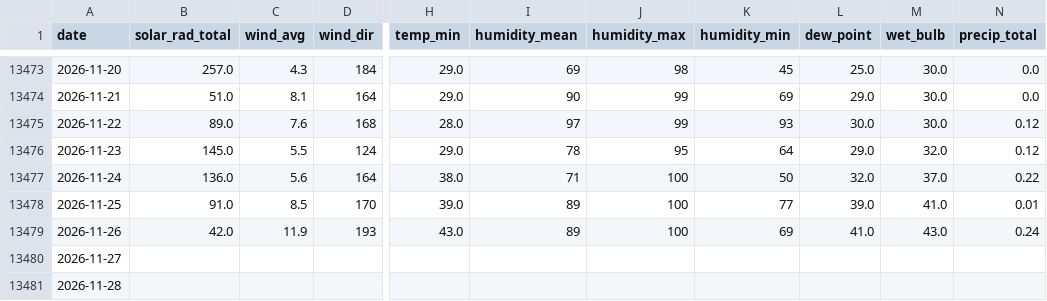
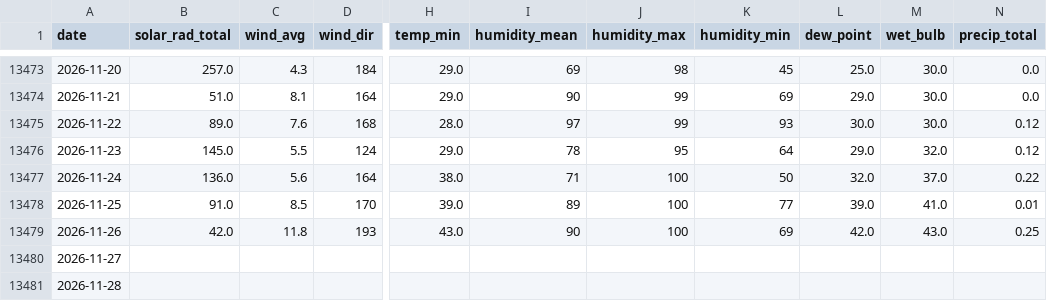
Before and after one commit to silverbutte/weather-data, a CSV file: daily_export.csv, drawn as a sheet; only a part is shown, gaps mark what is left out; the diff names each change by its address in the sheet, - before the commit and + after, or states it on an @@ line.

Commit message:
Auto-update daily_export.csv

```diff
--- a/daily_export.csv
+++ b/daily_export.csv
-C13479 (wind_avg): 11.9
+C13479 (wind_avg): 11.8
-I13479 (humidity_mean): 89
+I13479 (humidity_mean): 90
-L13479 (dew_point): 41.0
+L13479 (dew_point): 42.0
-N13479 (precip_total): 0.24
+N13479 (precip_total): 0.25
```
